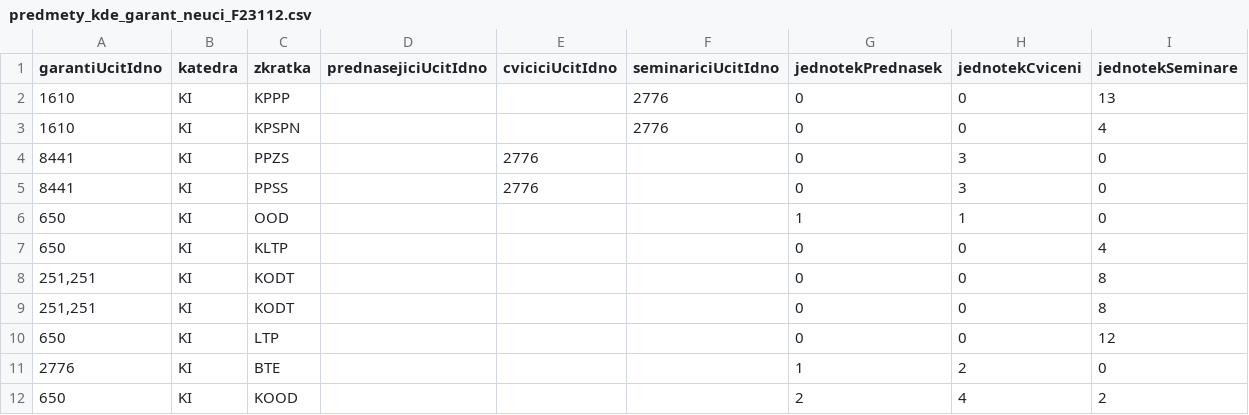
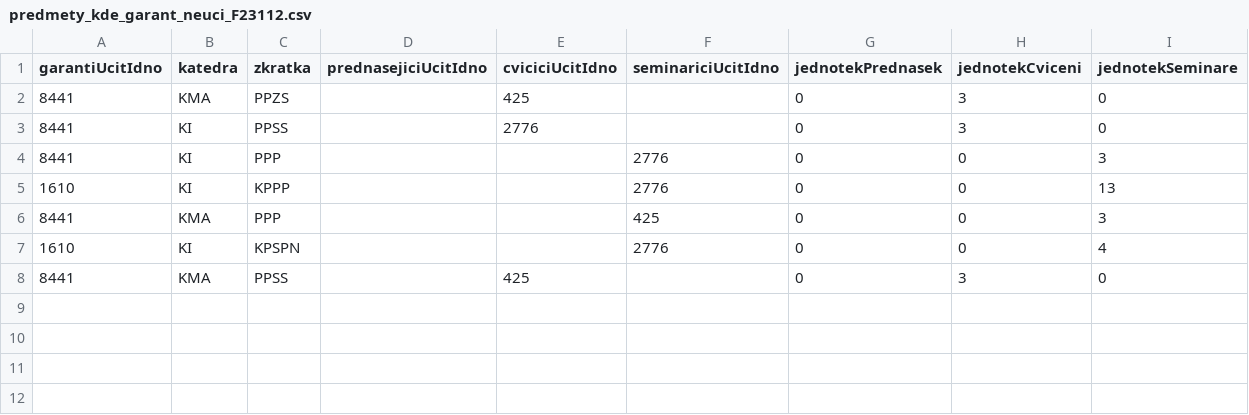
Before and after one commit to MFVS/kontrola-rozvrhu-extended, a CSV file: results_csv/predmety_kde_garant_neuci_F23112.csv, drawn as a sheet.

```diff
--- a/results_csv/predmety_kde_garant_neuci_F23112.csv
+++ b/results_csv/predmety_kde_garant_neuci_F23112.csv
@@ -1,12 +1,8 @@
 garantiUcitIdno;katedra;zkratka;prednasejiciUcitIdno;cviciciUcitIdno;seminariciUcitIdno;jednotekPrednasek;jednotekCviceni;jednotekSeminare
+8441;KMA;PPZS;;425;;0;3;0
+8441;KI;PPSS;;2776;;0;3;0
+8441;KI;PPP;;;2776;0;0;3
 1610;KI;KPPP;;;2776;0;0;13
+8441;KMA;PPP;;;425;0;0;3
 1610;KI;KPSPN;;;2776;0;0;4
-8441;KI;PPZS;;2776;;0;3;0
-8441;KI;PPSS;;2776;;0;3;0
-650;KI;OOD;;;;1;1;0
-650;KI;KLTP;;;;0;0;4
-251,251;KI;KODT;;;;0;0;8
-251,251;KI;KODT;;;;0;0;8
-650;KI;LTP;;;;0;0;12
-2776;KI;BTE;;;;1;2;0
-650;KI;KOOD;;;;2;4;2
+8441;KMA;PPSS;;425;;0;3;0
```
Also changed, not shown: results_csv/chybi_seminarici_F23112.csv, results_csv/cviceni_bez_cvicich_F23112.csv, 11 other files.
